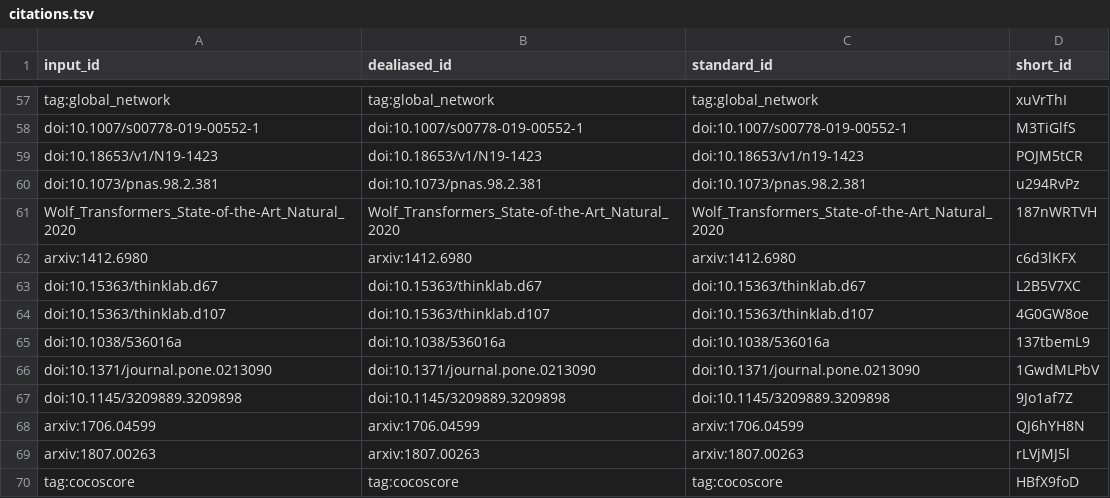
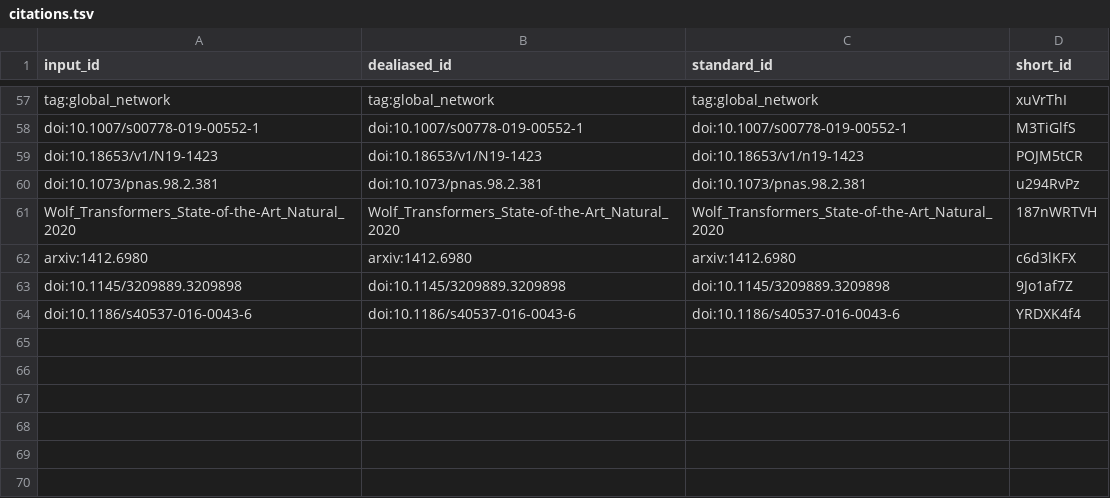
Before and after one commit to greenelab/text_mined_hetnet_manuscript, a TSV file: citations.tsv, drawn as a sheet; only a part is shown, gaps mark what is left out; removed rows and columns are numbered as before the commit, all else as after; the diff names each change by its address in the sheet, - before the commit and + after, or states it on an @@ line.

```diff
--- a/citations.tsv
+++ b/citations.tsv
-row 63: doi:10.15363/thinklab.d67 | doi:10.15363/thinklab.d67 | doi:10.15363/thinklab.d67 | L2B5V7XC
-row 64: doi:10.15363/thinklab.d107 | doi:10.15363/thinklab.d107 | doi:10.15363/thinklab.d107 | 4G0GW8oe
-row 65: doi:10.1038/536016a | doi:10.1038/536016a | doi:10.1038/536016a | 137tbemL9
-row 66: doi:10.1371/journal.pone.0213090 | doi:10.1371/journal.pone.0213090 | doi:10.1371/journal.pone.0213090 | 1GwdMLPbV
-row 68: arxiv:1706.04599 | arxiv:1706.04599 | arxiv:1706.04599 | QJ6hYH8N
-row 69: arxiv:1807.00263 | arxiv:1807.00263 | arxiv:1807.00263 | rLVjMJ5l
-row 70: tag:cocoscore | tag:cocoscore | tag:cocoscore | HBfX9foD
+row 64: doi:10.1186/s40537-016-0043-6 | doi:10.1186/s40537-016-0043-6 | doi:10.1186/s40537-016-0043-6 | YRDXK4f4
```
Also changed, not shown: 7 other files.
